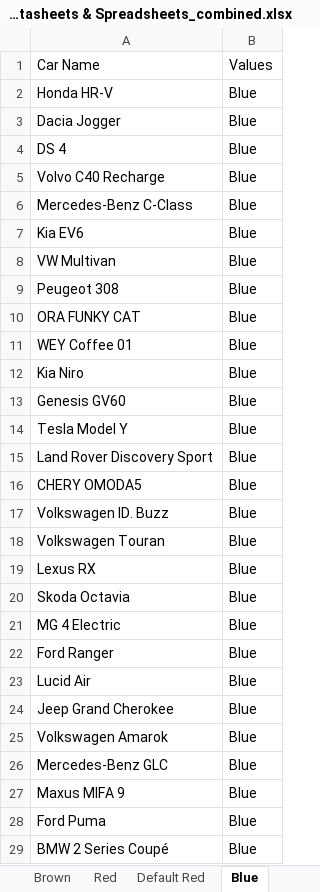
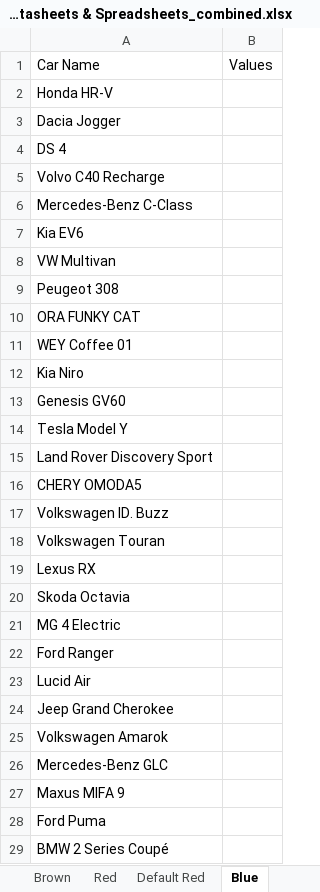
Before and after one commit to Gautham-BV/Euro-NCAP, an Excel workbook: Extracted Data/VRU Headform - Color-wise graphs/2022 Datasheets & Spreadsheets_combined.xlsx, sheet Blue, drawn as a sheet; only a part is shown; values as stored, in another font and other column widths than the file's, no borders; the diff covers the shown part only; the diff names each change by its address in the sheet, - before the commit and + after, or states it on an @@ line.

```diff
--- a/Extracted Data/VRU Headform - Color-wise graphs/2022 Datasheets & Spreadsheets_combined.xlsx (sheet Blue)
+++ b/Extracted Data/VRU Headform - Color-wise graphs/2022 Datasheets & Spreadsheets_combined.xlsx (sheet Blue)
-B2:B29: Blue
+B2:B29: (empty)
```
Also changed, not shown: 35 edited cells elsewhere in this sheet, sheet Red, sheet Default Red, sheet Default green, sheet Green, sheet Orange, sheet Brown, 1 more sheet, Extracted Data/VRU Headform - Color-wise graphs/2020 Datasheets & Spreadsheets_combined.xlsx, Extracted Data/VRU Headform - Color-wise graphs/2023 Datasheets & Spreadsheets_combined.xlsx, 2 other files.
